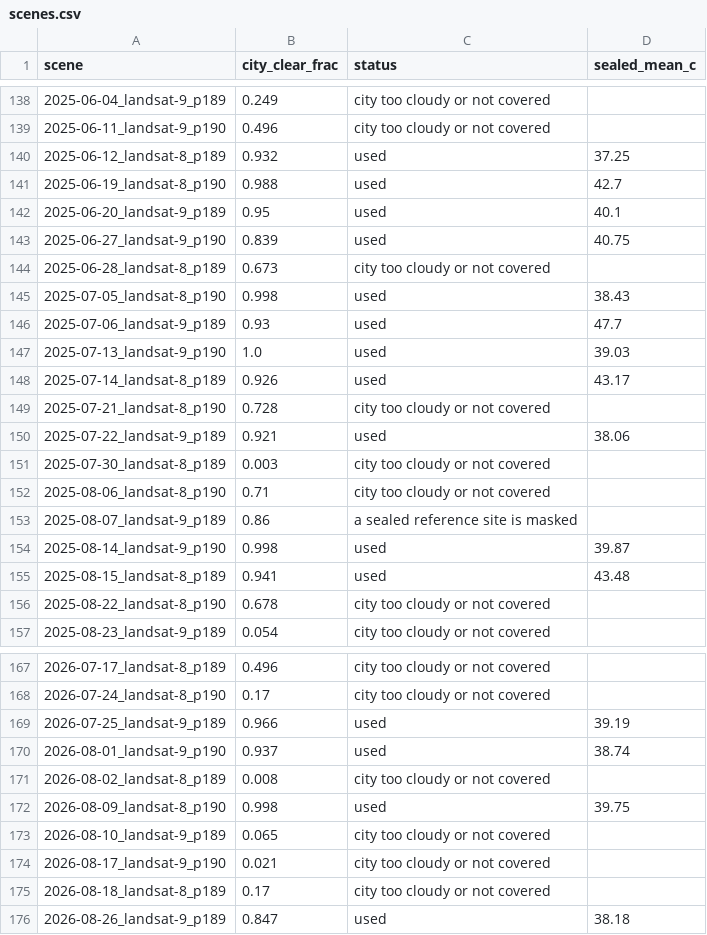
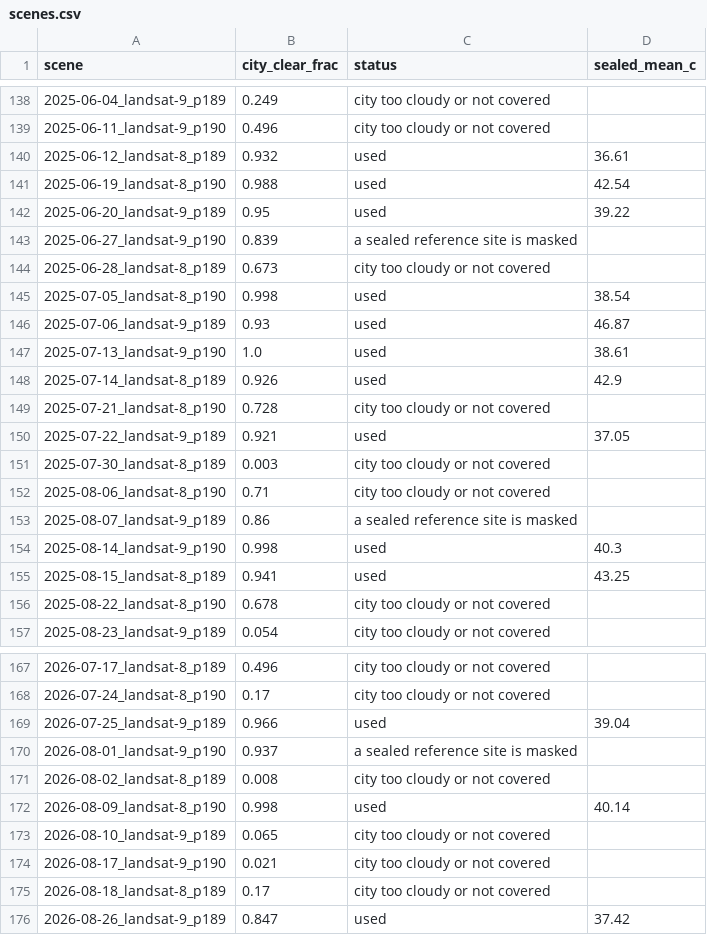
Before and after one commit to GjergjBrestovci/HeatMap-Predict, a CSV file: results/multi_scene/scenes.csv, drawn as a sheet; only a part is shown, gaps mark what is left out; the diff covers the shown part only.

```diff
--- a/results/multi_scene/scenes.csv
+++ b/results/multi_scene/scenes.csv
@@ -139,13 +139,13 @@ scene,city_clear_frac,status,sealed_mean_c
 2025-06-11_landsat-9_p190,0.496,city too cloudy or not covered,
-2025-06-12_landsat-8_p189,0.932,used,37.25
-2025-06-19_landsat-8_p190,0.988,used,42.7
-2025-06-20_landsat-9_p189,0.95,used,40.1
-2025-06-27_landsat-9_p190,0.839,used,40.75
+2025-06-12_landsat-8_p189,0.932,used,36.61
+2025-06-19_landsat-8_p190,0.988,used,42.54
+2025-06-20_landsat-9_p189,0.95,used,39.22
+2025-06-27_landsat-9_p190,0.839,a sealed reference site is masked,
 2025-06-28_landsat-8_p189,0.673,city too cloudy or not covered,
-2025-07-05_landsat-8_p190,0.998,used,38.43
-2025-07-06_landsat-9_p189,0.93,used,47.7
-2025-07-13_landsat-9_p190,1.0,used,39.03
-2025-07-14_landsat-8_p189,0.926,used,43.17
+2025-07-05_landsat-8_p190,0.998,used,38.54
+2025-07-06_landsat-9_p189,0.93,used,46.87
+2025-07-13_landsat-9_p190,1.0,used,38.61
+2025-07-14_landsat-8_p189,0.926,used,42.9
 2025-07-21_landsat-8_p190,0.728,city too cloudy or not covered,
-2025-07-22_landsat-9_p189,0.921,used,38.06
+2025-07-22_landsat-9_p189,0.921,used,37.05
 2025-07-30_landsat-8_p189,0.003,city too cloudy or not covered,
@@ -153,4 +153,4 @@ scene,city_clear_frac,status,sealed_mean_c
 2025-08-07_landsat-9_p189,0.86,a sealed reference site is masked,
-2025-08-14_landsat-9_p190,0.998,used,39.87
-2025-08-15_landsat-8_p189,0.941,used,43.48
+2025-08-14_landsat-9_p190,0.998,used,40.3
+2025-08-15_landsat-8_p189,0.941,used,43.25
 2025-08-22_landsat-8_p190,0.678,city too cloudy or not covered,
@@ -168,6 +168,6 @@ scene,city_clear_frac,status,sealed_mean_c
 2026-07-24_landsat-8_p190,0.17,city too cloudy or not covered,
-2026-07-25_landsat-9_p189,0.966,used,39.19
-2026-08-01_landsat-9_p190,0.937,used,38.74
+2026-07-25_landsat-9_p189,0.966,used,39.04
+2026-08-01_landsat-9_p190,0.937,a sealed reference site is masked,
 2026-08-02_landsat-8_p189,0.008,city too cloudy or not covered,
-2026-08-09_landsat-8_p190,0.998,used,39.75
+2026-08-09_landsat-8_p190,0.998,used,40.14
 2026-08-10_landsat-9_p189,0.065,city too cloudy or not covered,
@@ -175,2 +175,2 @@ scene,city_clear_frac,status,sealed_mean_c
 2026-08-18_landsat-8_p189,0.17,city too cloudy or not covered,
-2026-08-26_landsat-9_p189,0.847,used,38.18
+2026-08-26_landsat-9_p189,0.847,used,37.42
```
Also changed, not shown: 62 edited cells elsewhere in this file, results/multi_scene/class_summary.csv, results/multi_scene/site_summary.csv, 8 other files.
